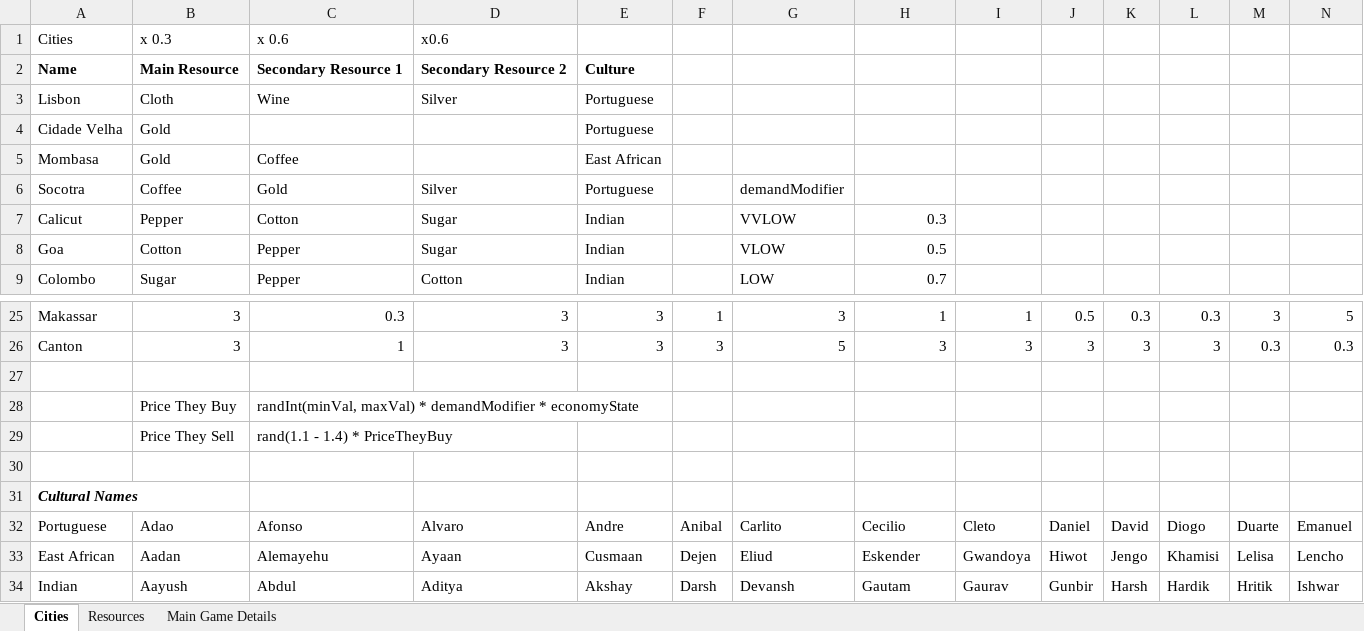
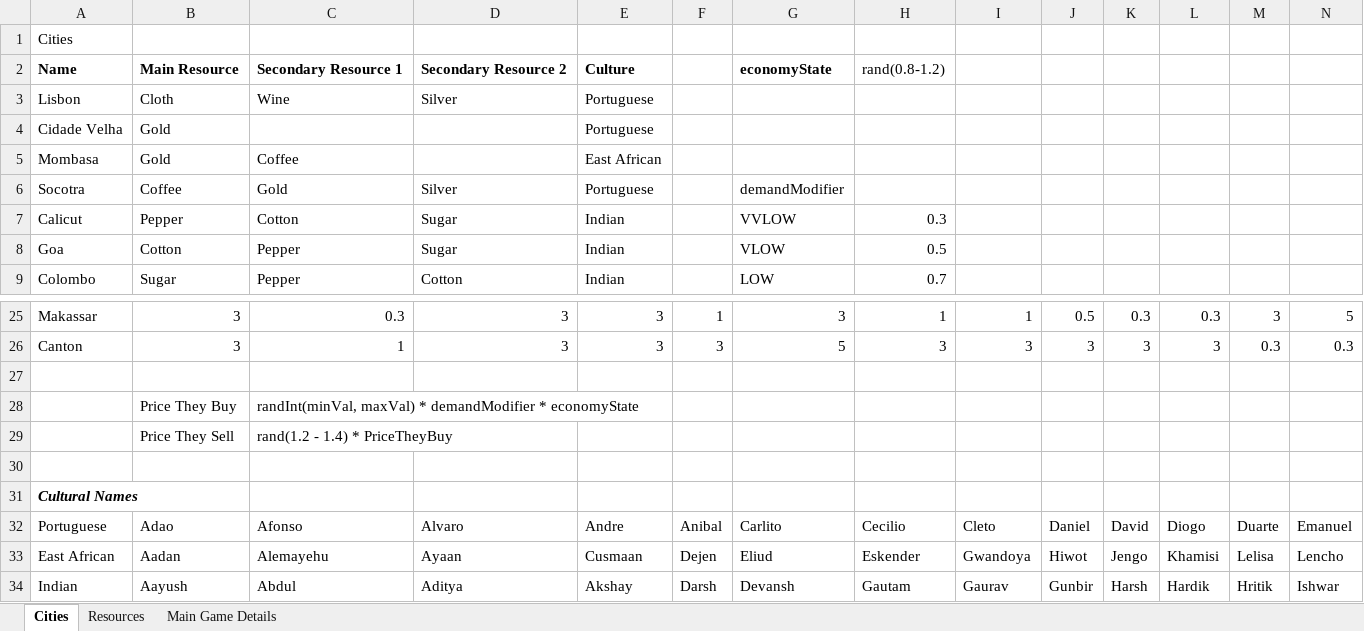
Before and after one commit to TCK1997/7knots, an Excel workbook: docs/7knots_StaticData.xlsx, sheet Cities, drawn as a sheet; only a part is shown, gaps mark what is left out; values as stored, in another font and other column widths than the file's, no borders; removed rows and columns are numbered as before the commit, all else as after; rows hold the shown columns only; the diff names each change by its address in the sheet, - before the commit and + after, or states it on an @@ line.

Commit message:
Add seafaring assets, update xlsx

```diff
--- a/docs/7knots_StaticData.xlsx (sheet Cities)
+++ b/docs/7knots_StaticData.xlsx (sheet Cities)
-row 1: Cities | x 0.3 | x 0.6 | x0.6
+row 1: Cities
-G2: (empty)
+G2: economyState
-H2: (empty)
+H2: rand(0.8-1.2)
-C29: rand(1.1 - 1.4) * PriceTheyBuy
+C29: rand(1.2 - 1.4) * PriceTheyBuy
```
Also changed, not shown: sheet Main Game Details, 4 other files.
